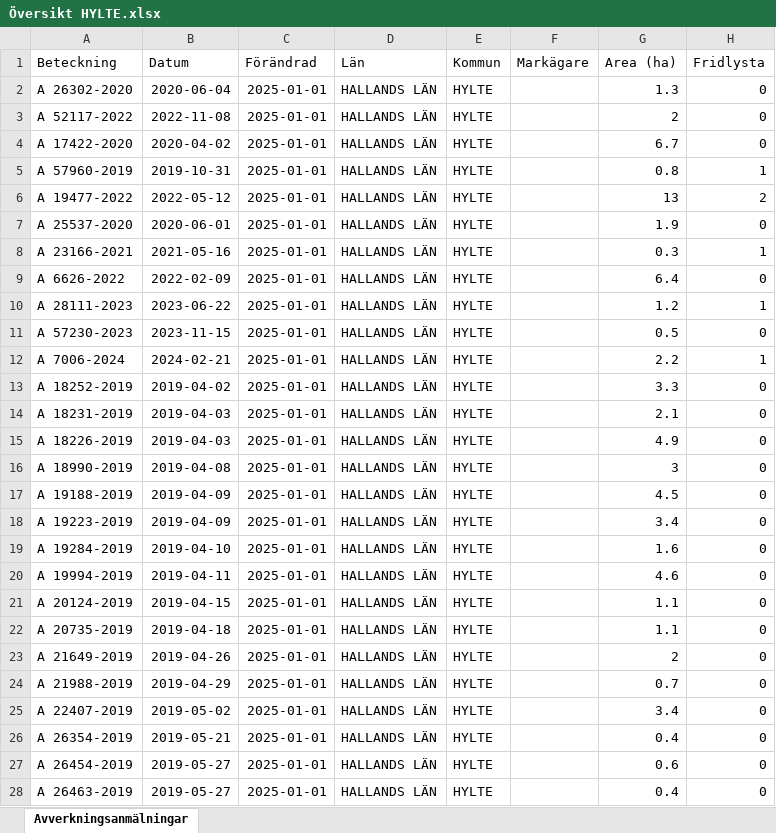
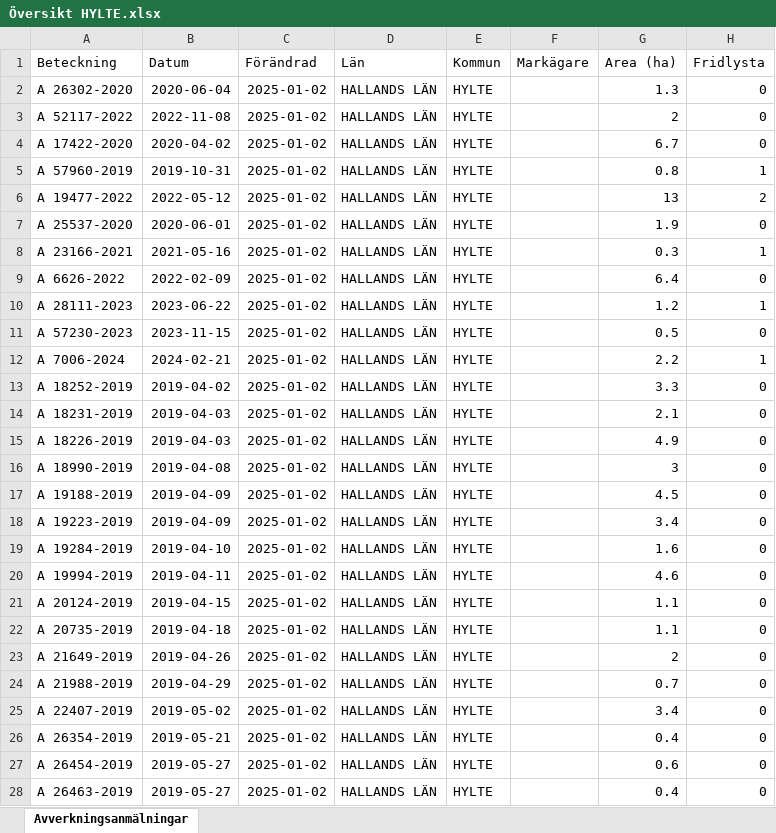
Before and after one commit to klasma/Logging_1315, an Excel workbook: Översikt HYLTE.xlsx, sheet Avverkningsanmälningar, drawn as a sheet; only a part is shown; values as stored, in another font and other column widths than the file's, no borders; the diff covers the shown part only; the diff names each change by its address in the sheet, - before the commit and + after, or states it on an @@ line.

```diff
--- a/Översikt HYLTE.xlsx (sheet Avverkningsanmälningar)
+++ b/Översikt HYLTE.xlsx (sheet Avverkningsanmälningar)
-C2:C28 (Förändrad): 2025-01-01
+C2:C28 (Förändrad): 2025-01-02
```
Also changed, not shown: 4 added rows, 4 removed rows and 1019 edited cells elsewhere in this sheet, artfynd/A 17422-2020 artfynd.xlsx, artfynd/A 23166-2021 artfynd.xlsx, 55 other files.
